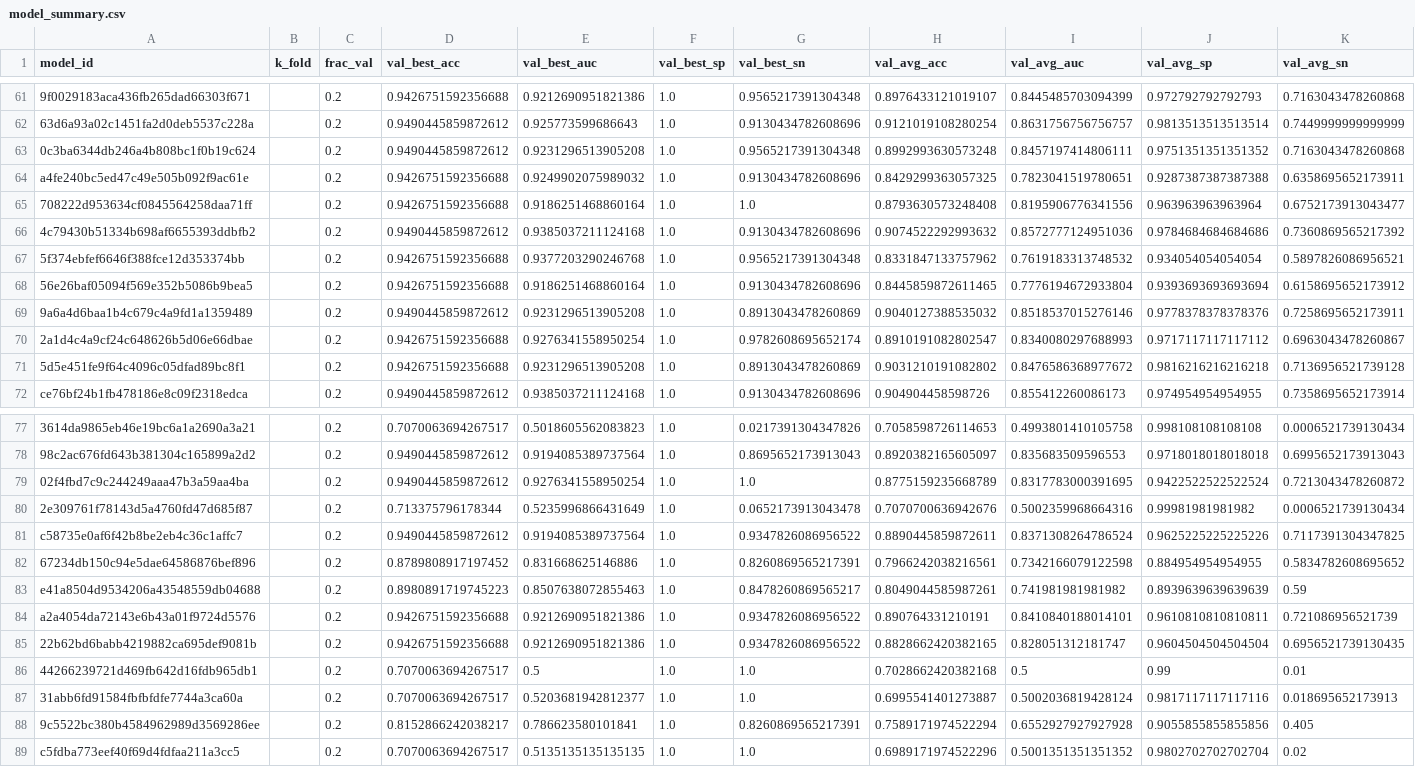
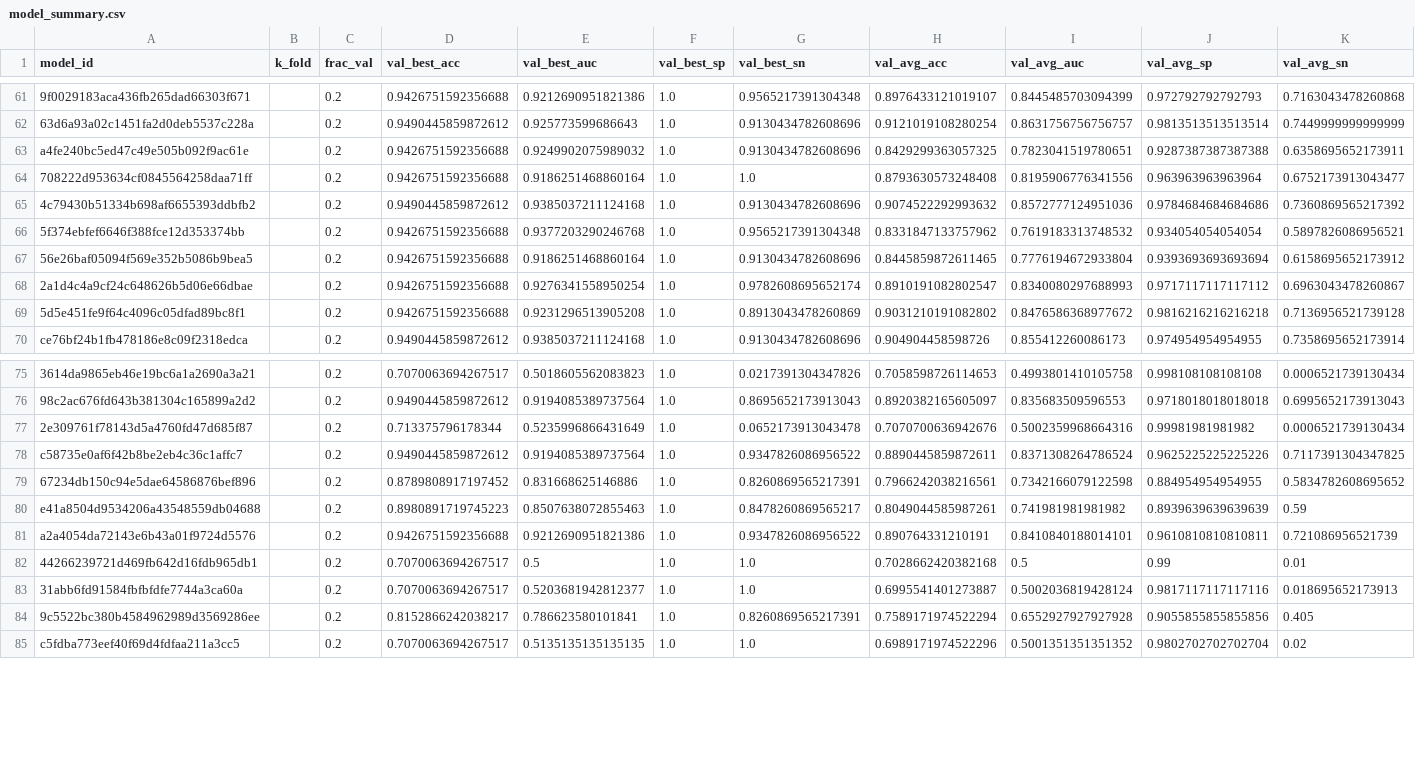
Before and after one commit to FelipeMarcelino/glaucoma, a CSV file: model_summary.csv, drawn as a sheet; only a part is shown, gaps mark what is left out; rows hold the shown columns only; the diff names each change by its address in the sheet, - before the commit and + after, or states it on an @@ line.

Commit message:
model summary

```diff
--- a/model_summary.csv
+++ b/model_summary.csv
-row 63: 0c3ba6344db246a4b808bc1f0b19c624 |  | 0.2 | 0.9490445859872612 | 0.9231296513905208 | 1.0 | 0.9565217391304348 | 0.8992993630573248 | 0.8457197414806111 | 0.9751351351351352 | 0.7163043478260868
-row 69: 9a6a4d6baa1b4c679c4a9fd1a1359489 |  | 0.2 | 0.9490445859872612 | 0.9231296513905208 | 1.0 | 0.8913043478260869 | 0.9040127388535032 | 0.8518537015276146 | 0.9778378378378376 | 0.7258695652173911
-row 79: 02f4fbd7c9c244249aaa47b3a59aa4ba |  | 0.2 | 0.9490445859872612 | 0.9276341558950254 | 1.0 | 1.0 | 0.8775159235668789 | 0.8317783000391695 | 0.9422522522522524 | 0.7213043478260872
-row 85: 22b62bd6babb4219882ca695def9081b |  | 0.2 | 0.9426751592356688 | 0.9212690951821386 | 1.0 | 0.9347826086956522 | 0.8828662420382165 | 0.828051312181747 | 0.9604504504504504 | 0.6956521739130435
```
